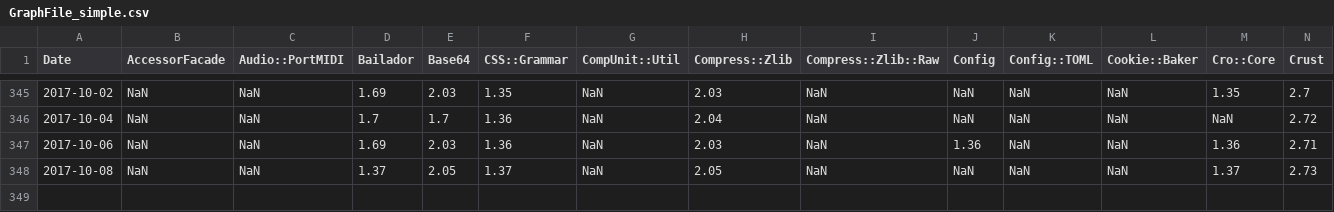
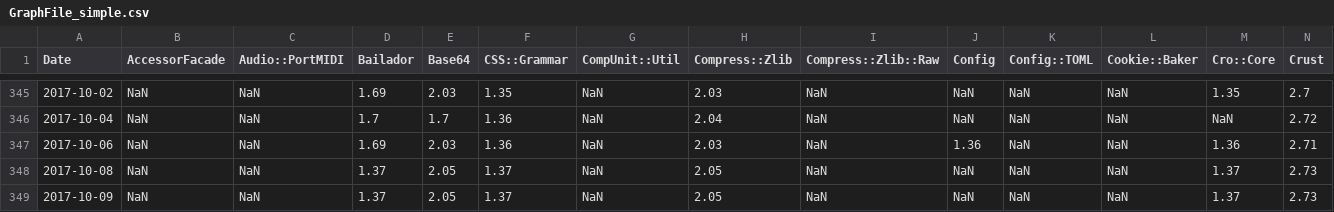
Before and after one commit to finanalyst/ModuleCitation, a CSV file: GraphFile_simple.csv, drawn as a sheet; only a part is shown, gaps mark what is left out; rows hold the shown columns only; the diff names each change by its address in the sheet, - before the commit and + after, or states it on an @@ line.

```diff
--- a/GraphFile_simple.csv
+++ b/GraphFile_simple.csv
+row 349: 2017-10-09 | NaN | NaN | 1.37 | 2.05 | 1.37 | NaN | 2.05 | NaN | NaN | NaN | NaN | 1.37 | 2.73
```
Also changed, not shown: GraphFile_AllModules.csv, GraphFile_recursive.csv, 1 other file.
